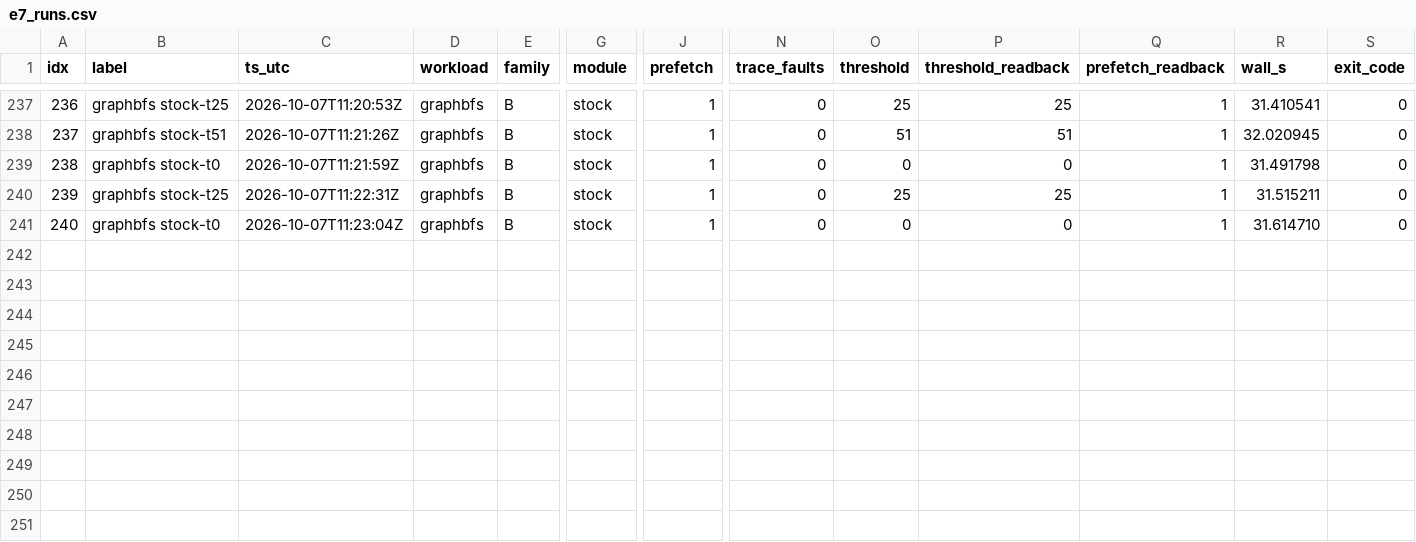
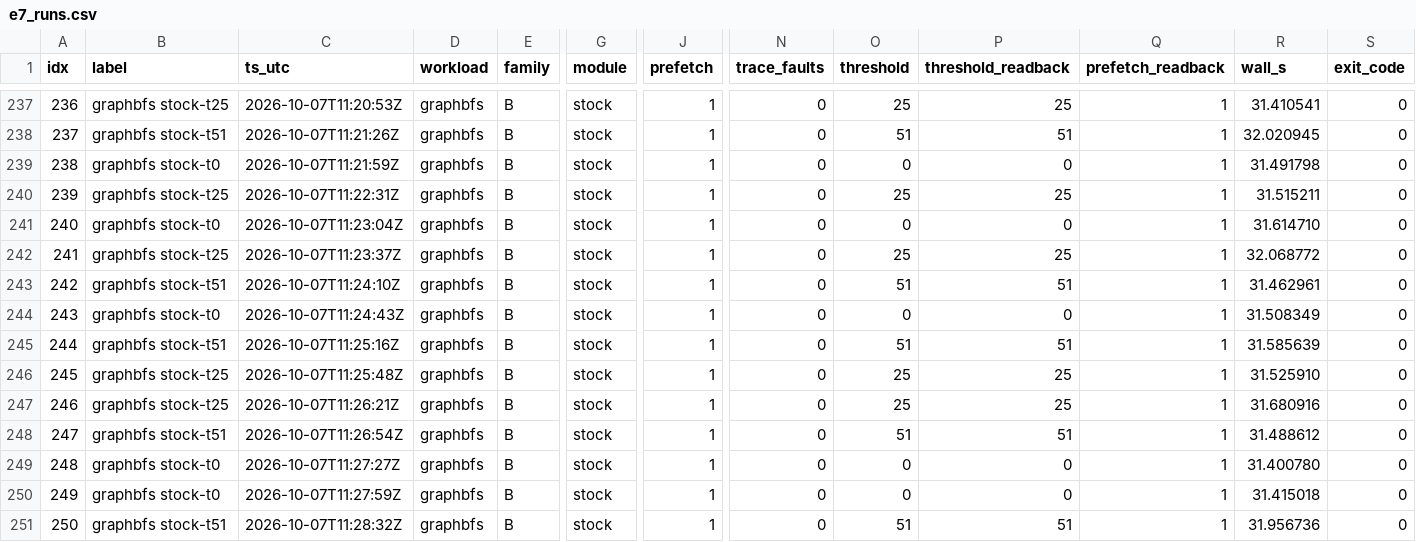
Before and after one commit to rayanw36/SpecAsync-UVM, a CSV file: results/analysis/gate_e/e7/e7_runs.csv, drawn as a sheet; only a part is shown, gaps mark what is left out; rows hold the shown columns only; the diff names each change by its address in the sheet, - before the commit and + after, or states it on an @@ line.

```diff
--- a/results/analysis/gate_e/e7/e7_runs.csv
+++ b/results/analysis/gate_e/e7/e7_runs.csv
+row 242: 241 | graphbfs stock-t25 | 2026-10-07T11:23:37Z | graphbfs | B | stock | 1 | 0 | 25 | 25 | 1 | 32.068772 | 0
+row 243: 242 | graphbfs stock-t51 | 2026-10-07T11:24:10Z | graphbfs | B | stock | 1 | 0 | 51 | 51 | 1 | 31.462961 | 0
+row 244: 243 | graphbfs stock-t0 | 2026-10-07T11:24:43Z | graphbfs | B | stock | 1 | 0 | 0 | 0 | 1 | 31.508349 | 0
+row 245: 244 | graphbfs stock-t51 | 2026-10-07T11:25:16Z | graphbfs | B | stock | 1 | 0 | 51 | 51 | 1 | 31.585639 | 0
+row 246: 245 | graphbfs stock-t25 | 2026-10-07T11:25:48Z | graphbfs | B | stock | 1 | 0 | 25 | 25 | 1 | 31.525910 | 0
+row 247: 246 | graphbfs stock-t25 | 2026-10-07T11:26:21Z | graphbfs | B | stock | 1 | 0 | 25 | 25 | 1 | 31.680916 | 0
+row 248: 247 | graphbfs stock-t51 | 2026-10-07T11:26:54Z | graphbfs | B | stock | 1 | 0 | 51 | 51 | 1 | 31.488612 | 0
+row 249: 248 | graphbfs stock-t0 | 2026-10-07T11:27:27Z | graphbfs | B | stock | 1 | 0 | 0 | 0 | 1 | 31.400780 | 0
+row 250: 249 | graphbfs stock-t0 | 2026-10-07T11:27:59Z | graphbfs | B | stock | 1 | 0 | 0 | 0 | 1 | 31.415018 | 0
+row 251: 250 | graphbfs stock-t51 | 2026-10-07T11:28:32Z | graphbfs | B | stock | 1 | 0 | 51 | 51 | 1 | 31.956736 | 0
```
